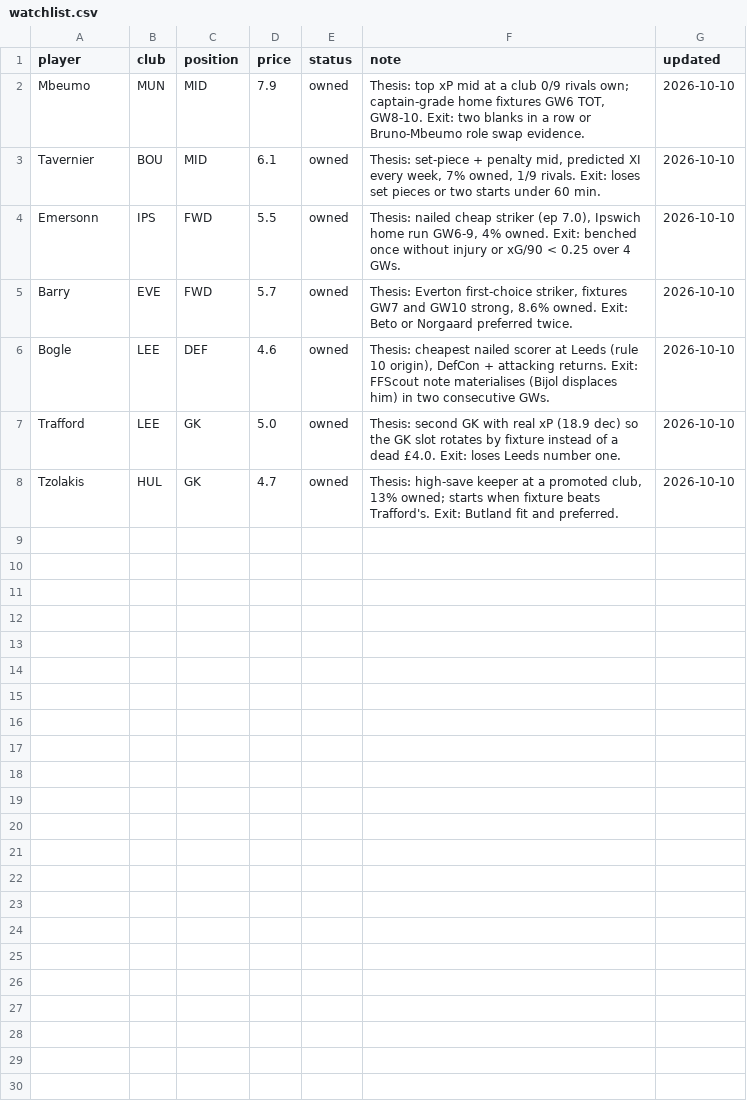
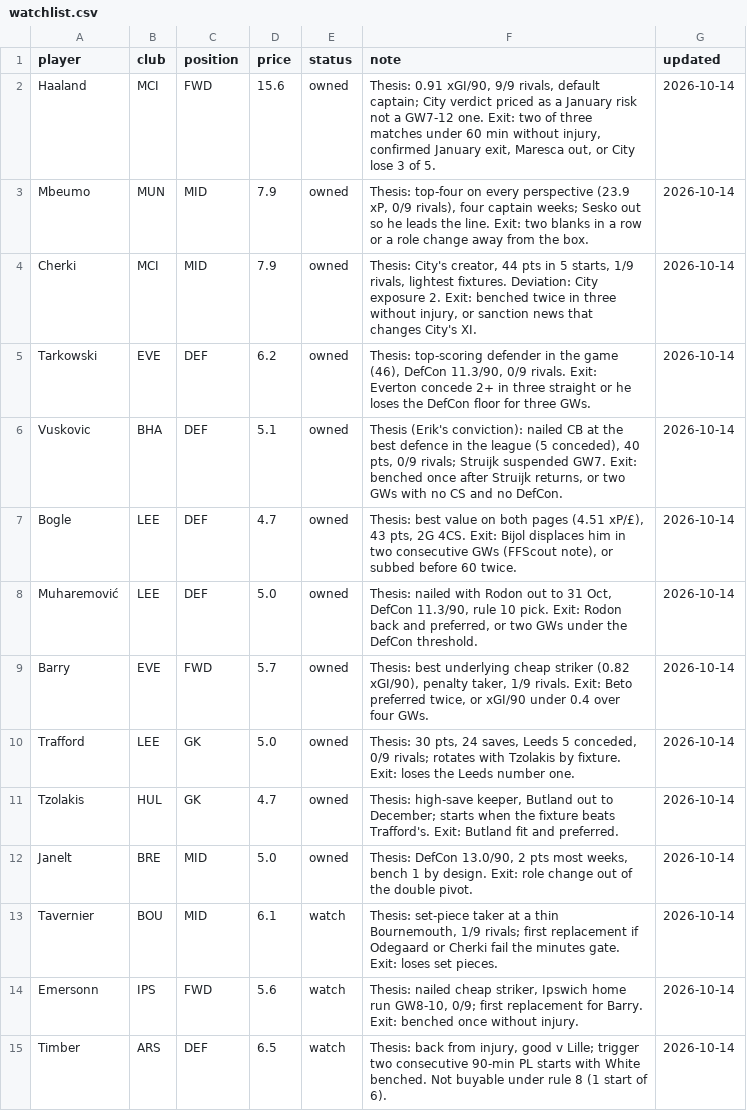
Before and after one commit to erikdekock/FPL2627, a CSV file: data/watchlist.csv, drawn as a sheet.

```diff
--- a/data/watchlist.csv
+++ b/data/watchlist.csv
@@ -1,8 +1,15 @@
 player,club,position,price,status,note,updated
-Mbeumo,MUN,MID,7.9,owned,"Thesis: top xP mid at a club 0/9 rivals own; captain-grade home fixtures GW6 TOT, GW8-10. Exit: two blanks in a row or Bruno-Mbeumo role swap evidence.",2026-10-10
-Tavernier,BOU,MID,6.1,owned,"Thesis: set-piece + penalty mid, predicted XI every week, 7% owned, 1/9 rivals. Exit: loses set pieces or two starts under 60 min.",2026-10-10
-Emersonn,IPS,FWD,5.5,owned,"Thesis: nailed cheap striker (ep 7.0), Ipswich home run GW6-9, 4% owned. Exit: benched once without injury or xG/90 < 0.25 over 4 GWs.",2026-10-10
-Barry,EVE,FWD,5.7,owned,"Thesis: Everton first-choice striker, fixtures GW7 and GW10 strong, 8.6% owned. Exit: Beto or Norgaard preferred twice.",2026-10-10
-Bogle,LEE,DEF,4.6,owned,"Thesis: cheapest nailed scorer at Leeds (rule 10 origin), DefCon + attacking returns. Exit: FFScout note materialises (Bijol displaces him) in two consecutive GWs.",2026-10-10
-Trafford,LEE,GK,5.0,owned,Thesis: second GK with real xP (18.9 dec) so the GK slot rotates by fixture instead of a dead £4.0. Exit: loses Leeds number one.,2026-10-10
-Tzolakis,HUL,GK,4.7,owned,"Thesis: high-save keeper at a promoted club, 13% owned; starts when fixture beats Trafford's. Exit: Butland fit and preferred.",2026-10-10
+Haaland,MCI,FWD,15.6,owned,"Thesis: 0.91 xGI/90, 9/9 rivals, default captain; City verdict priced as a January risk not a GW7-12 one. Exit: two of three matches under 60 min without injury, confirmed January exit, Maresca out, or City lose 3 of 5.",2026-10-14
+Mbeumo,MUN,MID,7.9,owned,"Thesis: top-four on every perspective (23.9 xP, 0/9 rivals), four captain weeks; Sesko out so he leads the line. Exit: two blanks in a row or a role change away from the box.",2026-10-14
+Cherki,MCI,MID,7.9,owned,"Thesis: City's creator, 44 pts in 5 starts, 1/9 rivals, lightest fixtures. Deviation: City exposure 2. Exit: benched twice in three without injury, or sanction news that changes City's XI.",2026-10-14
+Tarkowski,EVE,DEF,6.2,owned,"Thesis: top-scoring defender in the game (46), DefCon 11.3/90, 0/9 rivals. Exit: Everton concede 2+ in three straight or he loses the DefCon floor for three GWs.",2026-10-14
+Vuskovic,BHA,DEF,5.1,owned,"Thesis (Erik's conviction): nailed CB at the best defence in the league (5 conceded), 40 pts, 0/9 rivals; Struijk suspended GW7. Exit: benched once after Struijk returns, or two GWs with no CS and no DefCon.",2026-10-14
+Bogle,LEE,DEF,4.7,owned,"Thesis: best value on both pages (4.51 xP/£), 43 pts, 2G 4CS. Exit: Bijol displaces him in two consecutive GWs (FFScout note), or subbed before 60 twice.",2026-10-14
+Muharemović,LEE,DEF,5.0,owned,"Thesis: nailed with Rodon out to 31 Oct, DefCon 11.3/90, rule 10 pick. Exit: Rodon back and preferred, or two GWs under the DefCon threshold.",2026-10-14
+Barry,EVE,FWD,5.7,owned,"Thesis: best underlying cheap striker (0.82 xGI/90), penalty taker, 1/9 rivals. Exit: Beto preferred twice, or xGI/90 under 0.4 over four GWs.",2026-10-14
+Trafford,LEE,GK,5.0,owned,"Thesis: 30 pts, 24 saves, Leeds 5 conceded, 0/9 rivals; rotates with Tzolakis by fixture. Exit: loses the Leeds number one.",2026-10-14
+Tzolakis,HUL,GK,4.7,owned,"Thesis: high-save keeper, Butland out to December; starts when the fixture beats Trafford's. Exit: Butland fit and preferred.",2026-10-14
+Janelt,BRE,MID,5.0,owned,"Thesis: DefCon 13.0/90, 2 pts most weeks, bench 1 by design. Exit: role change out of the double pivot.",2026-10-14
+Tavernier,BOU,MID,6.1,watch,"Thesis: set-piece taker at a thin Bournemouth, 1/9 rivals; first replacement if Odegaard or Cherki fail the minutes gate. Exit: loses set pieces.",2026-10-14
+Emersonn,IPS,FWD,5.6,watch,"Thesis: nailed cheap striker, Ipswich home run GW8-10, 0/9; first replacement for Barry. Exit: benched once without injury.",2026-10-14
+Timber,ARS,DEF,6.5,watch,"Thesis: back from injury, good v Lille; trigger two consecutive 90-min PL starts with White benched. Not buyable under rule 8 (1 start of 6).",2026-10-14
```
Also changed, not shown: 2 other files.
